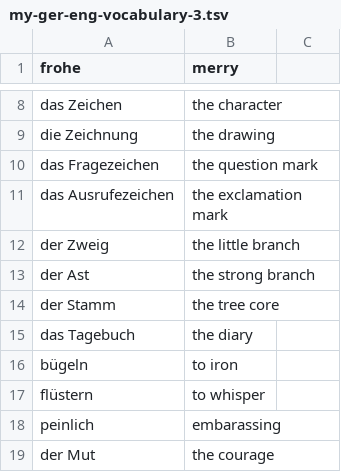
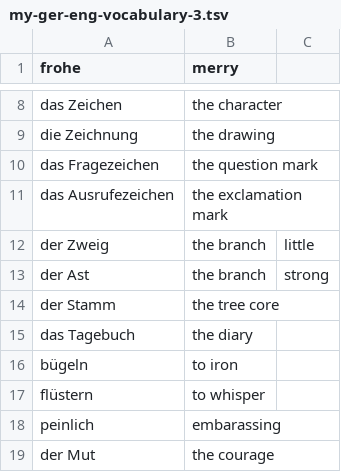
Before and after one commit to iav0207/my-flashcards-decks, a TSV file: flashcards/tsv/de-en/my-ger-eng-vocabulary-3.tsv, drawn as a sheet; only a part is shown, gaps mark what is left out.

```diff
--- a/flashcards/tsv/de-en/my-ger-eng-vocabulary-3.tsv
+++ b/flashcards/tsv/de-en/my-ger-eng-vocabulary-3.tsv
@@ -11,4 +11,4 @@ das Fragezeichen	the question mark
 das Ausrufezeichen	the exclamation mark
-der Zweig	the little branch
-der Ast	the strong branch
+der Zweig	the branch	little
+der Ast	the branch	strong
 der Stamm	the tree core
```
Also changed, not shown: flashcards/tsv/de-en/misc-phrases.tsv, flashcards/tsv/de-en/my-ger-eng-vocabulary-5.tsv, 2 other files.
